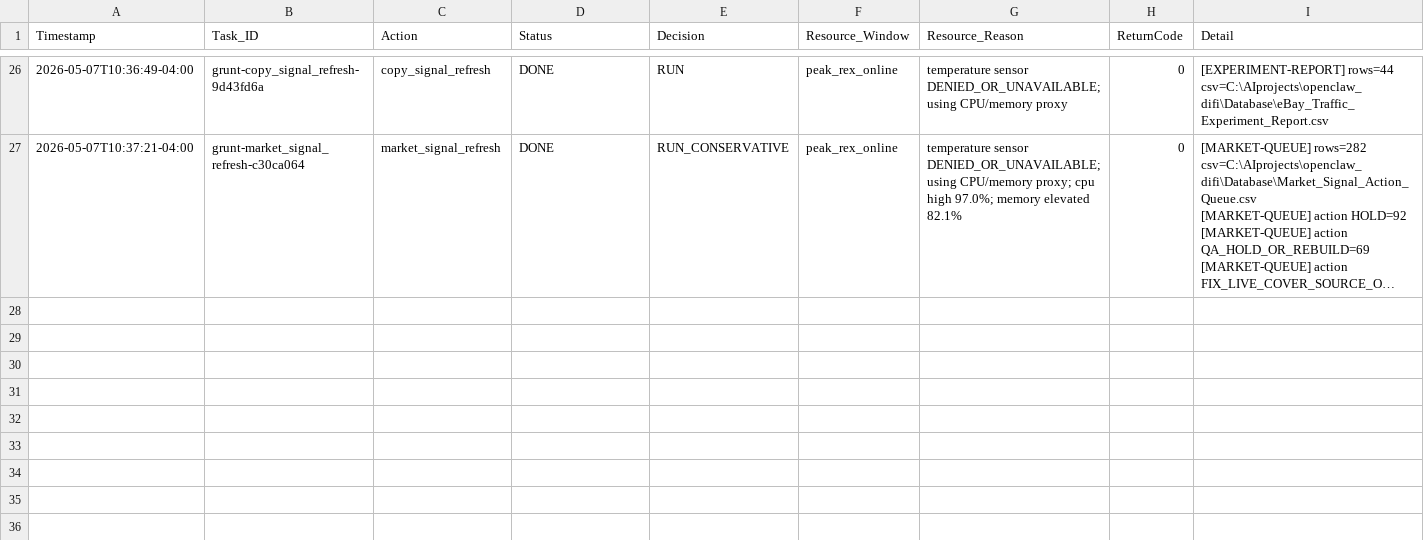
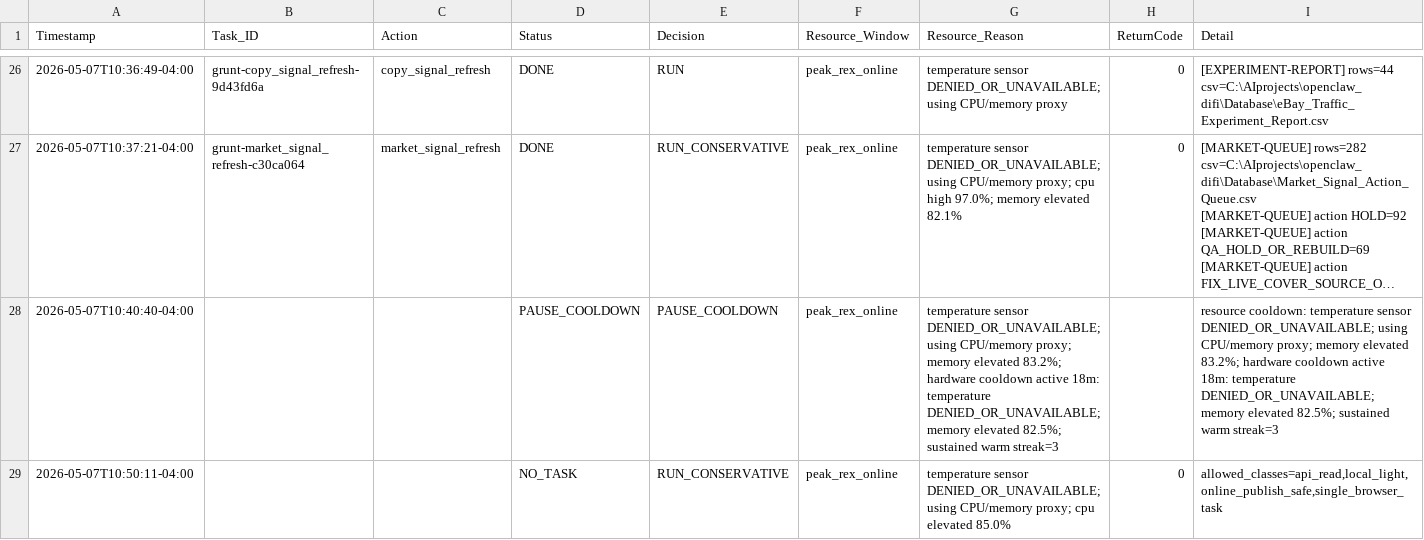
Before and after one commit to rexxu024-arch/Difi_auto_factory, a CSV file: Database/Grunt_Engine_Run_Log.csv, drawn as a sheet; only a part is shown, gaps mark what is left out; long unchanged cells end in …; the diff names each change by its address in the sheet, - before the commit and + after, or states it on an @@ line.

```diff
--- a/Database/Grunt_Engine_Run_Log.csv
+++ b/Database/Grunt_Engine_Run_Log.csv
+row 28: 2026-05-07T10:40:40-04:00 |  |  | PAUSE_COOLDOWN | PAUSE_COOLDOWN | peak_rex_online | temperature sensor DENIED_OR_UNAVAILABLE; using CPU/memory proxy; memory elevated 83.2%; hardware cooldown active 18m: temperature DENIED_OR_UNAVAILABLE; memory elevated 82.5%; sustained warm streak=3 |  | resource cooldown: temperature sensor DENIED_OR_UNAVAILABLE; using CPU/memory proxy; memory elevated 83.2%; hardware cooldown active 18m: temperature DENIED_OR_UNAVAILABLE; memory elevated 82.5%; sustained warm streak=3
+row 29: 2026-05-07T10:50:11-04:00 |  |  | NO_TASK | RUN_CONSERVATIVE | peak_rex_online | temperature sensor DENIED_OR_UNAVAILABLE; using CPU/memory proxy; cpu elevated 85.0% | 0 | allowed_classes=api_read,local_light,online_publish_safe,single_browser_task
```
Also changed, not shown: Database/Hardware_Cooldown_Log.csv, Database/Hardware_Heartbeat.csv, 14 other files.
